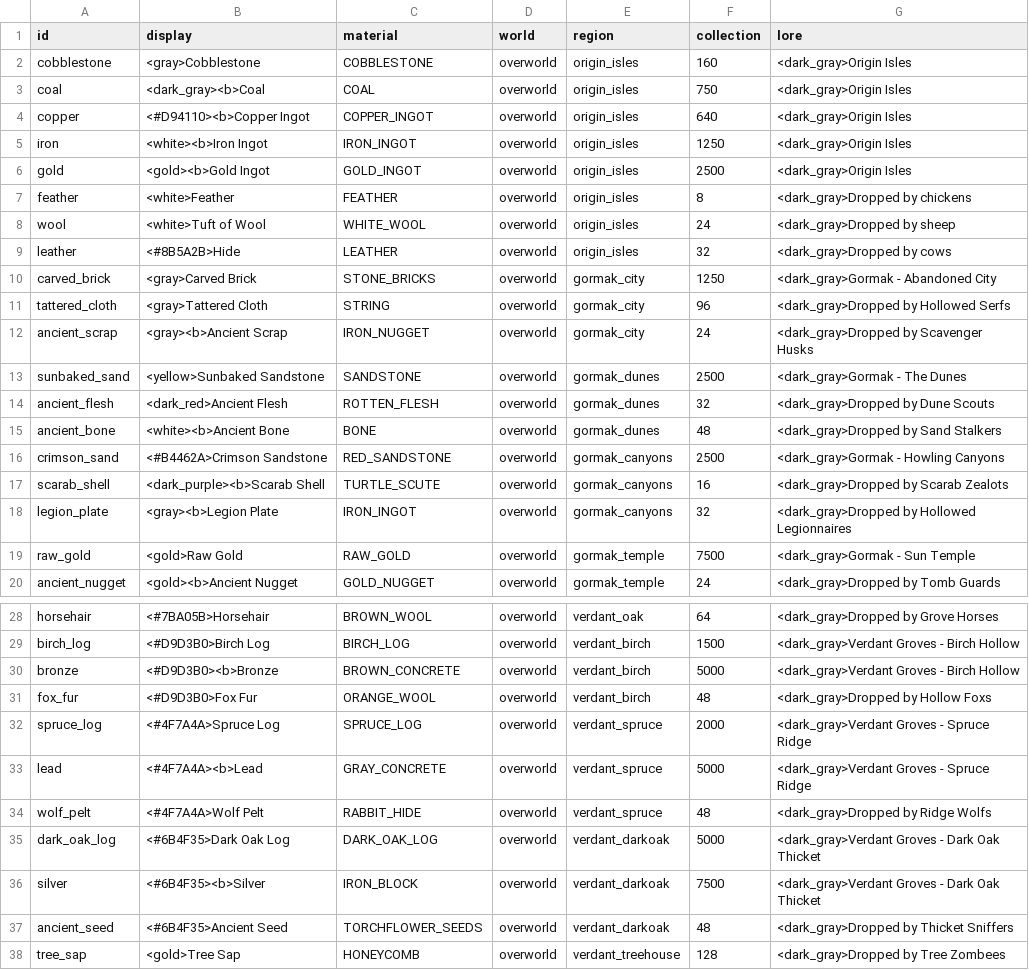
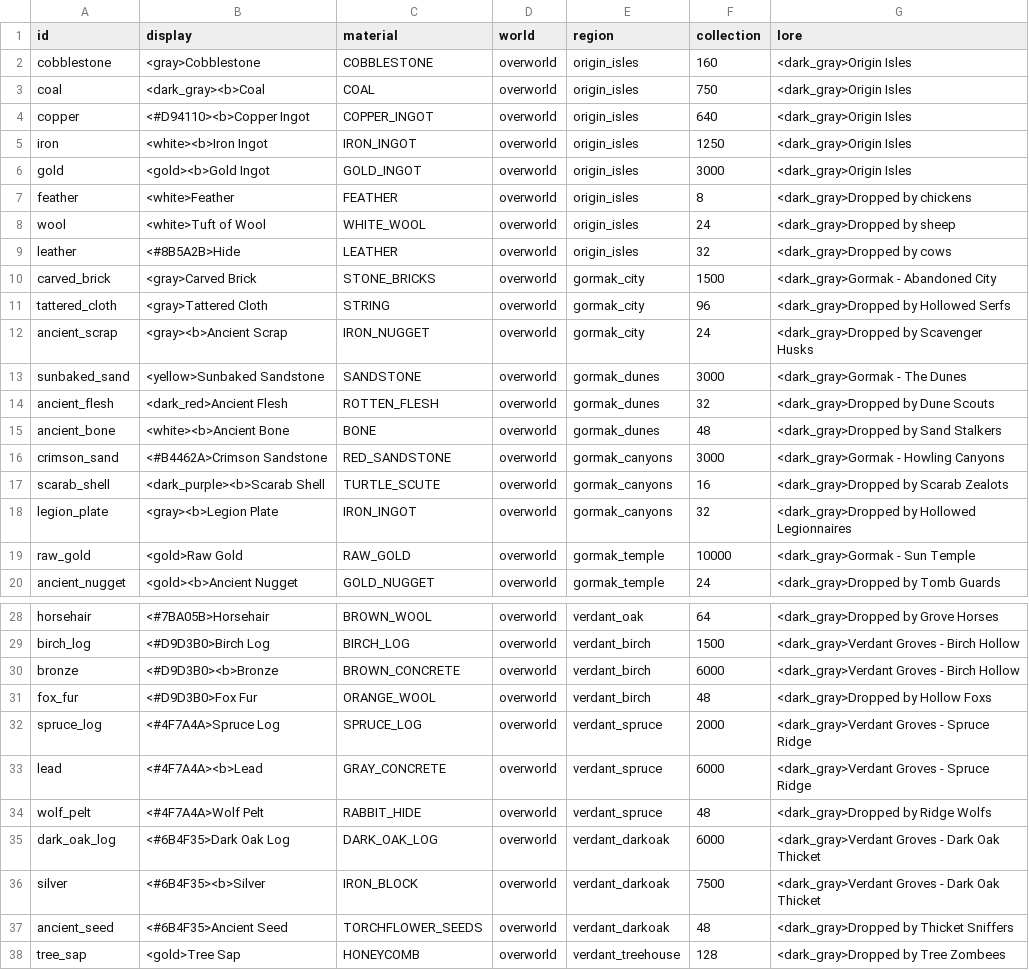
Before and after one commit to charky-p/aurora-plugin, a CSV file: scripts/data/items/resources.csv, drawn as a sheet; only a part is shown, gaps mark what is left out.

```diff
--- a/scripts/data/items/resources.csv
+++ b/scripts/data/items/resources.csv
@@ -5,3 +5,3 @@ copper,<#D94110><b>Copper Ingot,COPPER_INGOT,overworld,origin_isles,640,<dark_gr
 iron,<white><b>Iron Ingot,IRON_INGOT,overworld,origin_isles,1250,<dark_gray>Origin Isles
-gold,<gold><b>Gold Ingot,GOLD_INGOT,overworld,origin_isles,2500,<dark_gray>Origin Isles
+gold,<gold><b>Gold Ingot,GOLD_INGOT,overworld,origin_isles,3000,<dark_gray>Origin Isles
 feather,<white>Feather,FEATHER,overworld,origin_isles,8,<dark_gray>Dropped by chickens
@@ -9,12 +9,12 @@ wool,<white>Tuft of Wool,WHITE_WOOL,overworld,origin_isles,24,<dark_gray>Dropped
 leather,<#8B5A2B>Hide,LEATHER,overworld,origin_isles,32,<dark_gray>Dropped by cows
-carved_brick,<gray>Carved Brick,STONE_BRICKS,overworld,gormak_city,1250,<dark_gray>Gormak - Abandoned City
+carved_brick,<gray>Carved Brick,STONE_BRICKS,overworld,gormak_city,1500,<dark_gray>Gormak - Abandoned City
 tattered_cloth,<gray>Tattered Cloth,STRING,overworld,gormak_city,96,<dark_gray>Dropped by Hollowed Serfs
 ancient_scrap,<gray><b>Ancient Scrap,IRON_NUGGET,overworld,gormak_city,24,<dark_gray>Dropped by Scavenger Husks
-sunbaked_sand,<yellow>Sunbaked Sandstone,SANDSTONE,overworld,gormak_dunes,2500,<dark_gray>Gormak - The Dunes
+sunbaked_sand,<yellow>Sunbaked Sandstone,SANDSTONE,overworld,gormak_dunes,3000,<dark_gray>Gormak - The Dunes
 ancient_flesh,<dark_red>Ancient Flesh,ROTTEN_FLESH,overworld,gormak_dunes,32,<dark_gray>Dropped by Dune Scouts
 ancient_bone,<white><b>Ancient Bone,BONE,overworld,gormak_dunes,48,<dark_gray>Dropped by Sand Stalkers
-crimson_sand,<#B4462A>Crimson Sandstone,RED_SANDSTONE,overworld,gormak_canyons,2500,<dark_gray>Gormak - Howling Canyons
+crimson_sand,<#B4462A>Crimson Sandstone,RED_SANDSTONE,overworld,gormak_canyons,3000,<dark_gray>Gormak - Howling Canyons
 scarab_shell,<dark_purple><b>Scarab Shell,TURTLE_SCUTE,overworld,gormak_canyons,16,<dark_gray>Dropped by Scarab Zealots
 legion_plate,<gray><b>Legion Plate,IRON_INGOT,overworld,gormak_canyons,32,<dark_gray>Dropped by Hollowed Legionnaires
-raw_gold,<gold>Raw Gold,RAW_GOLD,overworld,gormak_temple,7500,<dark_gray>Gormak - Sun Temple
+raw_gold,<gold>Raw Gold,RAW_GOLD,overworld,gormak_temple,10000,<dark_gray>Gormak - Sun Temple
 ancient_nugget,<gold><b>Ancient Nugget,GOLD_NUGGET,overworld,gormak_temple,24,<dark_gray>Dropped by Tomb Guards
@@ -29,8 +29,8 @@ horsehair,<#7BA05B>Horsehair,BROWN_WOOL,overworld,verdant_oak,64,<dark_gray>Drop
 birch_log,<#D9D3B0>Birch Log,BIRCH_LOG,overworld,verdant_birch,1500,<dark_gray>Verdant Groves - Birch Hollow
-bronze,<#D9D3B0><b>Bronze,BROWN_CONCRETE,overworld,verdant_birch,5000,<dark_gray>Verdant Groves - Birch Hollow
+bronze,<#D9D3B0><b>Bronze,BROWN_CONCRETE,overworld,verdant_birch,6000,<dark_gray>Verdant Groves - Birch Hollow
 fox_fur,<#D9D3B0>Fox Fur,ORANGE_WOOL,overworld,verdant_birch,48,<dark_gray>Dropped by Hollow Foxs
 spruce_log,<#4F7A4A>Spruce Log,SPRUCE_LOG,overworld,verdant_spruce,2000,<dark_gray>Verdant Groves - Spruce Ridge
-lead,<#4F7A4A><b>Lead,GRAY_CONCRETE,overworld,verdant_spruce,5000,<dark_gray>Verdant Groves - Spruce Ridge
+lead,<#4F7A4A><b>Lead,GRAY_CONCRETE,overworld,verdant_spruce,6000,<dark_gray>Verdant Groves - Spruce Ridge
 wolf_pelt,<#4F7A4A>Wolf Pelt,RABBIT_HIDE,overworld,verdant_spruce,48,<dark_gray>Dropped by Ridge Wolfs
-dark_oak_log,<#6B4F35>Dark Oak Log,DARK_OAK_LOG,overworld,verdant_darkoak,5000,<dark_gray>Verdant Groves - Dark Oak Thicket
+dark_oak_log,<#6B4F35>Dark Oak Log,DARK_OAK_LOG,overworld,verdant_darkoak,6000,<dark_gray>Verdant Groves - Dark Oak Thicket
 silver,<#6B4F35><b>Silver,IRON_BLOCK,overworld,verdant_darkoak,7500,<dark_gray>Verdant Groves - Dark Oak Thicket
```
Also changed, not shown: scripts/data/shops/upgrades.csv, scripts/data/world/zones.csv, 17 other files.
